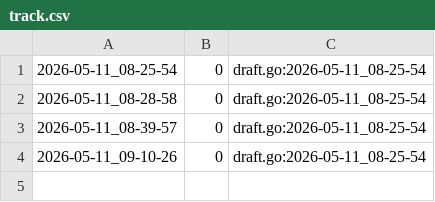
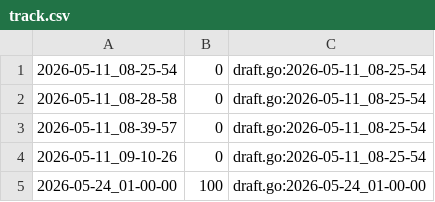
Before and after one commit to qxcode-course/ed-ter-bloco-a-andreszpyt, a CSV file: .tko/track/ed@editor/track.csv, drawn as a sheet; the diff names each change by its address in the sheet, - before the commit and + after, or states it on an @@ line.

```diff
--- a/.tko/track/ed@editor/track.csv
+++ b/.tko/track/ed@editor/track.csv
+row 5: 2026-05-24_01-00-00 | 100 | draft.go:2026-05-24_01-00-00
```
Also changed, not shown: .tko/track/ed@editorint/track.csv, .tko/track/ed@especiais/track.csv, 34 other files.
